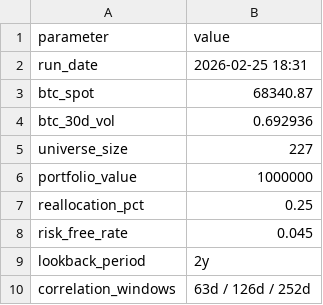
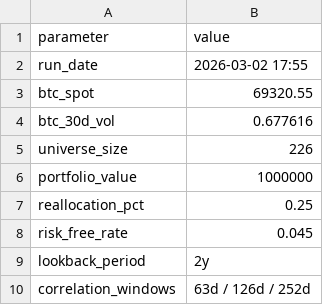
Before and after one commit to IamJasonBian/allocation-gym, a CSV file: docs/6/btc_correlation_metadata.csv (was docs/btc_correlation_metadata.csv), drawn as a sheet.

Commit message:
BTC midcap correlation analysis with put pricing & PDF report (#6)
* Add BTC correlation analysis for 240 midcaps, commodities, and indices

Analyzes 200+ midcap stocks, commodity ETFs, and 40 index/sector ETFs
against BTC at 3/6/12-month horizons. Prices ATM protective puts via
Black-Scholes and ranks top 10 reallocation candidates (25% of $1M)
for both long-BTC and short-BTC thesis.

Includes 5 PNG charts: price overlays, correlation heatmap, put cost
comparison, and a 6-panel reallocation dashboard.

* Increase scatter plot icon and label sizes in dashboard

* Raise scatter labels and add CSV exports for all data

- Offset scatter annotation labels 8pt above dots for readability
- Export 4 CSVs: full universe (227 assets), top-10 long thesis,
  top-10 short thesis, and run metadata

* Add IWN/CRWD put options deep-dive and portfolio sizing

- Strike ladder (ATM to 20% OTM) across 1/3/6/9/12mo tenors
- Breakeven analysis per strike/tenor combination
- Portfolio sizing tables (5-50% allocation with hedge costs)
- Budget-constrained sizing (max allocation for given hedge budget)
- Correlation-adjusted allocation recommendations
- 4-panel deep-dive chart: strike costs, term structure, hedge
  cost curves, and normalized price vs BTC
- Per-ticker CSVs: btc_iwn_put_sizing.csv, btc_crwd_put_sizing.csv
- Refreshed all CSVs and charts with current prices

* Add 16-page PDF report for BTC correlation analysis

Generate a comprehensive PDF report in reports/ that assembles all
analysis outputs (charts, tables, deep-dive sizing) from docs/ into
a single document using matplotlib PdfPages.

* Organize docs into PR#/file structure and update output paths

Move all docs into docs/{2,3,4,6}/ subfolders keyed by PR number.
Update output paths in all analysis scripts to match.

```diff
--- a/docs/btc_correlation_metadata.csv
+++ b/docs/6/btc_correlation_metadata.csv
@@ -1,6 +1,6 @@
 parameter,value
-run_date,2026-02-25 18:31
-btc_spot,68340.87
-btc_30d_vol,0.692936
-universe_size,227
+run_date,2026-03-02 17:55
+btc_spot,69320.55
+btc_30d_vol,0.677616
+universe_size,226
 portfolio_value,1000000
```
Also changed, not shown: 41 other files.
